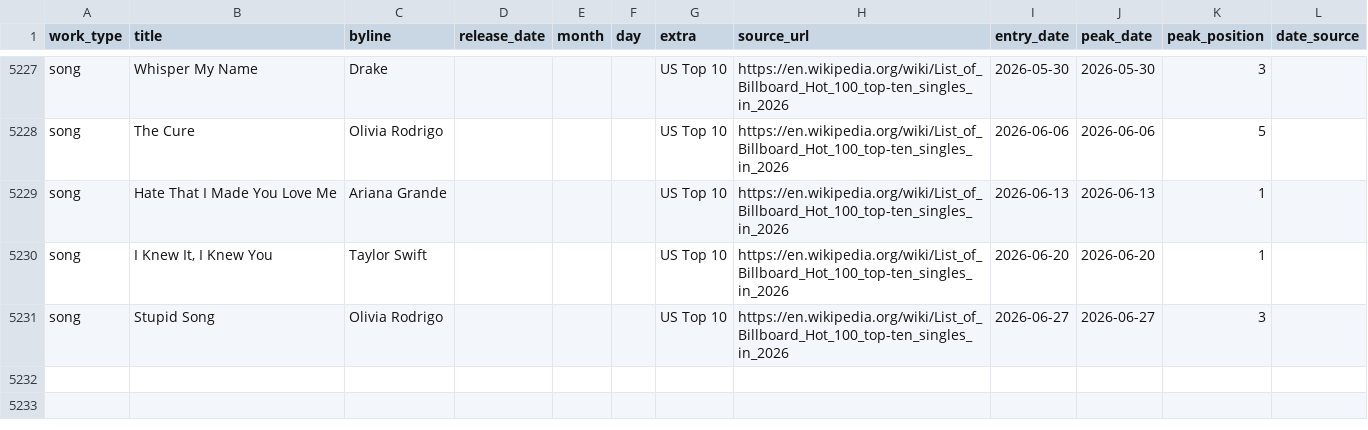
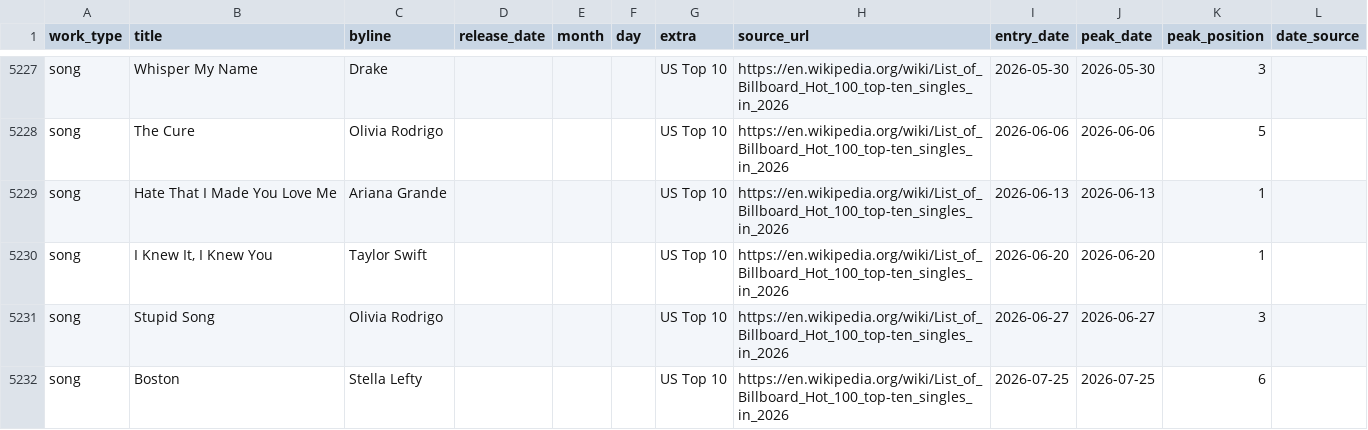
Before and after one commit to 66fishmarket-droid/STRUMOTDSeedGen, a CSV file: data/songs_top10_us.csv, drawn as a sheet; only a part is shown, gaps mark what is left out; the diff names each change by its address in the sheet, - before the commit and + after, or states it on an @@ line.

```diff
--- a/data/songs_top10_us.csv
+++ b/data/songs_top10_us.csv
+row 5232: song | Boston | Stella Lefty |  |  |  | US Top 10 | https://en.wikipedia.org/wiki/List_of_Billboard_Hot_100_top-ten_singles_in_2026 | 2026-07-25 | 2026-07-25 | 6
```
Also changed, not shown: data/albums_release_delta.csv, 2 other files.
